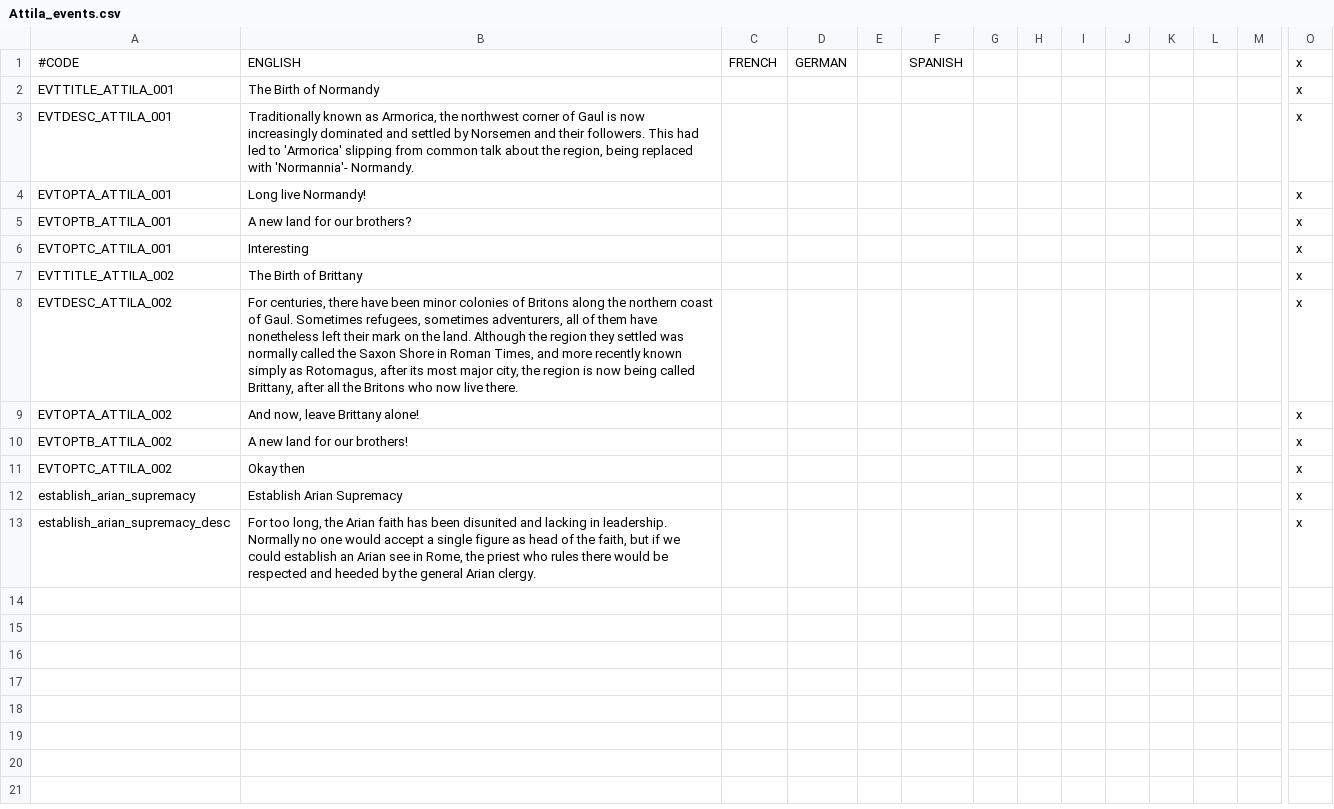
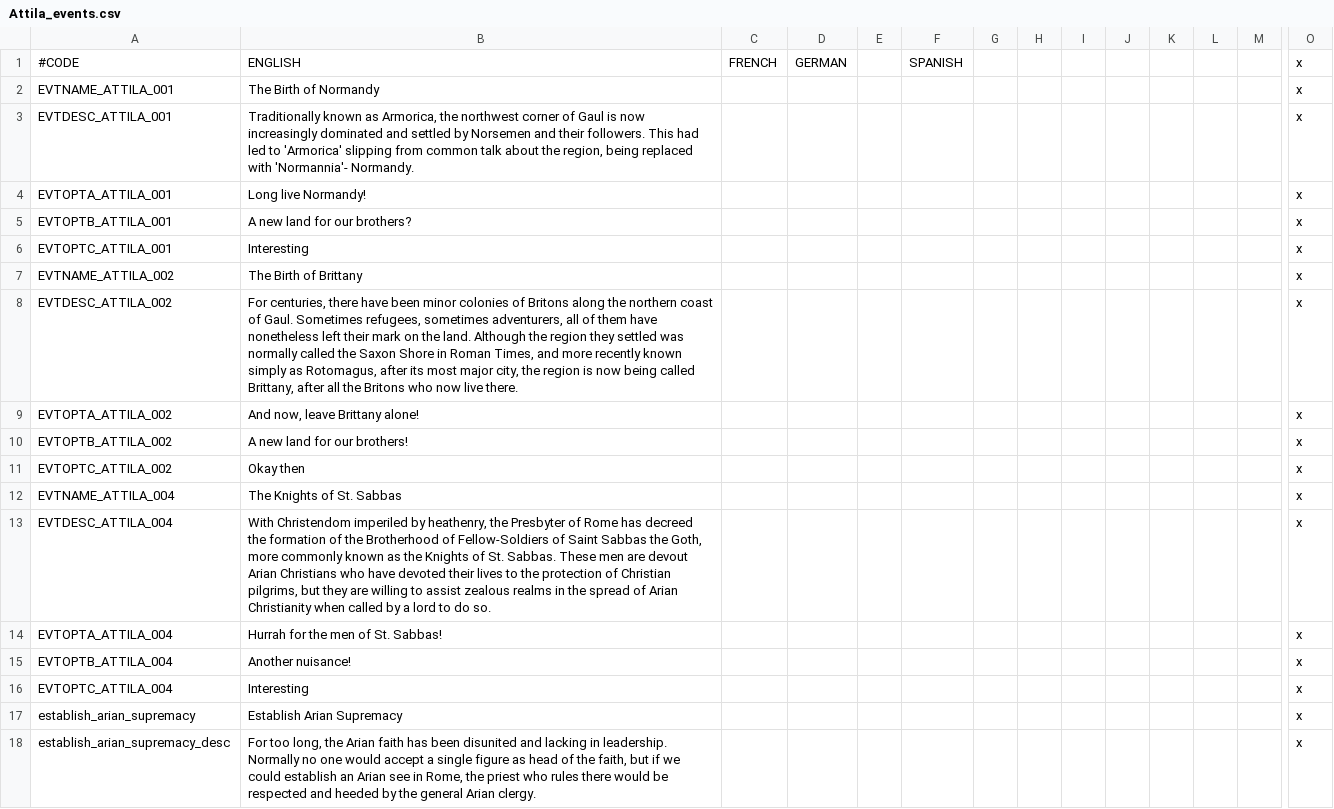
Before and after one commit to Ofaloaf/GothLP, a CSV file: localisation/Attila_events.csv, drawn as a sheet; only a part is shown, gaps mark what is left out; rows hold the shown columns only; the diff names each change by its address in the sheet, - before the commit and + after, or states it on an @@ line.

Commit message:
DEUS VULT
-The Knights of St. Sabbas, an Arian holy order, has been added
-The Circumcellions, a Donatist holy order, has been added
-Titular Duchy of Paris added
-Event for the emergence of the Knights of St. Sabbas has been added
-Crusade weights have been added and adjusted in Europe
-Retinues have been adjusted for GothLP cultures
-'Gothic Pike' retinue added
-Empire of Oriens has Arabic cultural localisation now
-Flag changes for the counties of Munster and Strymon, along with the
duchies of Albania, Berbera and Treveria.
-King Thiudareiks II of Gothia has different parentage.

```diff
--- a/localisation/Attila_events.csv
+++ b/localisation/Attila_events.csv
-A2: EVTTITLE_ATTILA_001
+A2: EVTNAME_ATTILA_001
-A7: EVTTITLE_ATTILA_002
+A7: EVTNAME_ATTILA_002
+row 12: EVTNAME_ATTILA_004 | The Knights of St. Sabbas |  |  |  |  |  |  |  |  |  |  |  | x
+row 13: EVTDESC_ATTILA_004 | With Christendom imperiled by heathenry, the Presbyter of Rome has decreed the formation of the Brotherhood of Fellow-Soldiers of Saint Sabbas the Goth, more commonly known as the Knights of St. Sabbas. These men are devout Arian Christians who have devoted their lives to the protection of Christian pilgrims, but they are willing to assist zealous realms in the spread of Arian Christianity when called by a lord to do so. |  |  |  |  |  |  |  |  |  |  |  | x
+row 14: EVTOPTA_ATTILA_004 | Hurrah for the men of St. Sabbas! |  |  |  |  |  |  |  |  |  |  |  | x
+row 15: EVTOPTB_ATTILA_004 | Another nuisance! |  |  |  |  |  |  |  |  |  |  |  | x
+row 16: EVTOPTC_ATTILA_004 | Interesting |  |  |  |  |  |  |  |  |  |  |  | x
```
Also changed, not shown: localisation/Attila_titles.csv, 18 other files.
